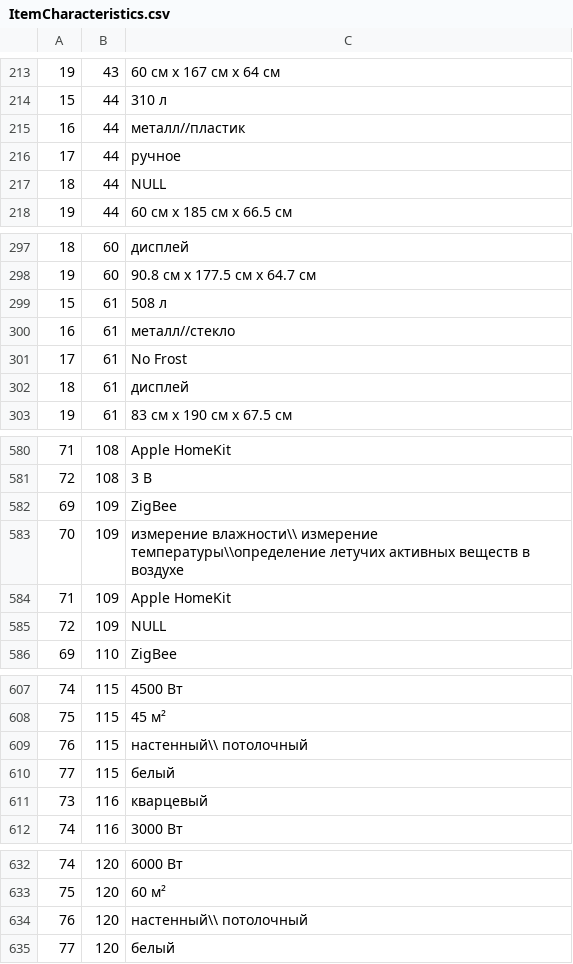
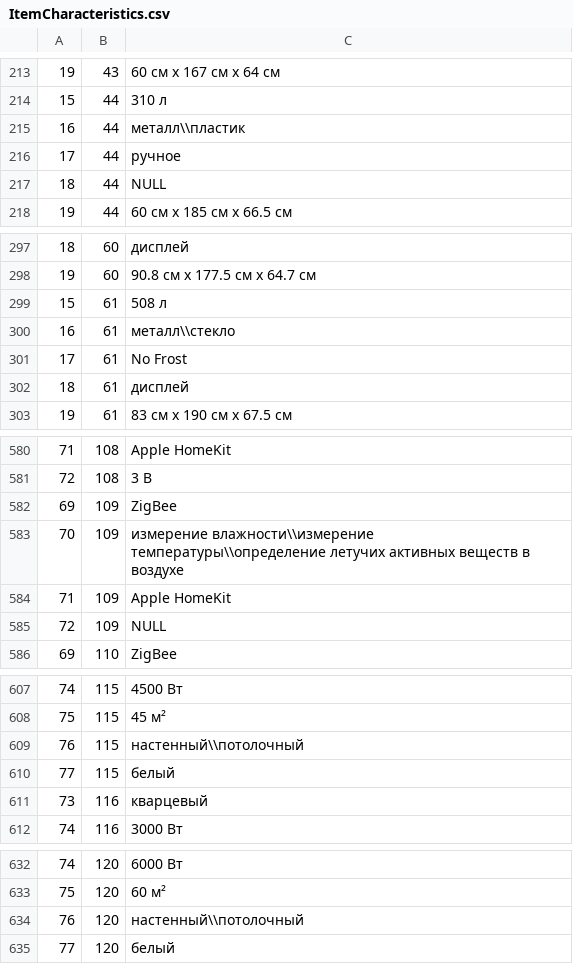
Before and after one commit to DarkShineOne/sells, a CSV file: ItemCharacteristics.csv, drawn as a sheet; only a part is shown, gaps mark what is left out.

Commit message:
Update ItemCharacteristics.csv

```diff
--- a/ItemCharacteristics.csv
+++ b/ItemCharacteristics.csv
@@ -214,3 +214,3 @@
 15,44,310 л
-16,44,металл//пластик
+16,44,металл\\пластик
 17,44,ручное
@@ -299,3 +299,3 @@
 15,61,508 л
-16,61,металл//стекло
+16,61,металл\\стекло
 17,61,No Frost
@@ -582,3 +582,3 @@
 69,109,ZigBee
-70,109,измерение влажности\\ измерение температуры\\определение летучих активных веществ в воздухе
+70,109,измерение влажности\\измерение температуры\\определение летучих активных веществ в воздухе
 71,109,Apple HomeKit
@@ -608,3 +608,3 @@
 75,115,45 м²
-76,115,настенный\\ потолочный
+76,115,настенный\\потолочный
 77,115,белый
@@ -633,3 +633,3 @@
 75,120,60 м²
-76,120,настенный\\ потолочный
+76,120,настенный\\потолочный
 77,120,белый
```
